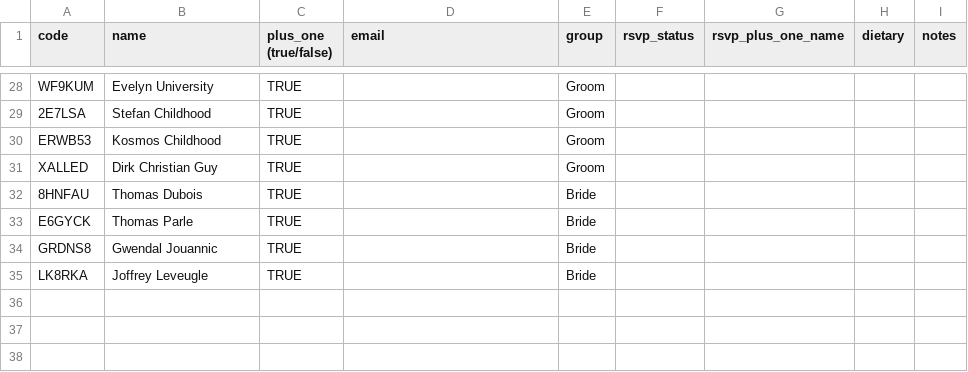
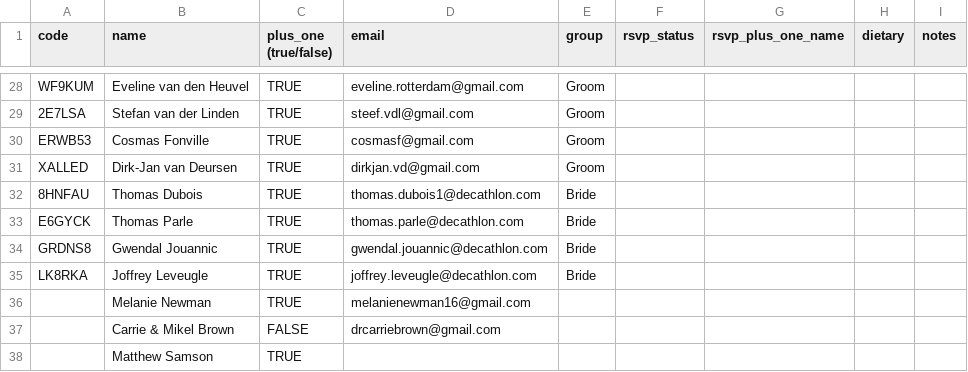
Before and after one commit to MonicaSzlatiner/wedding-website, a CSV file: guest-list.csv, drawn as a sheet; only a part is shown, gaps mark what is left out; the diff covers the shown part only; the diff names each change by its address in the sheet, - before the commit and + after, or states it on an @@ line.

```diff
--- a/guest-list.csv
+++ b/guest-list.csv
-B28 (name): Evelyn University
+B28 (name): Eveline van den Heuvel
-D28 (email): (empty)
+D28 (email): eveline.rotterdam@gmail.com
-B29 (name): Stefan Childhood
+B29 (name): Stefan van der Linden
-D29 (email): (empty)
+D29 (email): steef.vdl@gmail.com
-B30 (name): Kosmos Childhood
+B30 (name): Cosmas Fonville
-D30 (email): (empty)
+D30 (email): cosmasf@gmail.com
-B31 (name): Dirk Christian Guy
+B31 (name): Dirk-Jan van Deursen
-D31 (email): (empty)
+D31 (email): dirkjan.vd@gmail.com
-D32 (email): (empty)
+D32 (email): thomas.dubois1@decathlon.com
-D33 (email): (empty)
+D33 (email): thomas.parle@decathlon.com
-D34 (email): (empty)
+D34 (email): gwendal.jouannic@decathlon.com
-D35 (email): (empty)
+D35 (email): joffrey.leveugle@decathlon.com
+row 36:  | Melanie Newman | TRUE | melanienewman16@gmail.com
+row 37:  | Carrie & Mikel Brown | FALSE | drcarriebrown@gmail.com
+row 38:  | Matthew Samson | TRUE
```
Also changed, not shown: 31 edited cells elsewhere in this file, 6 other files.
